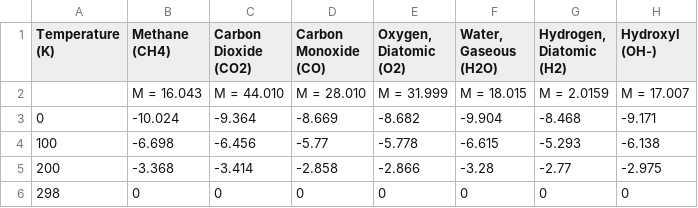
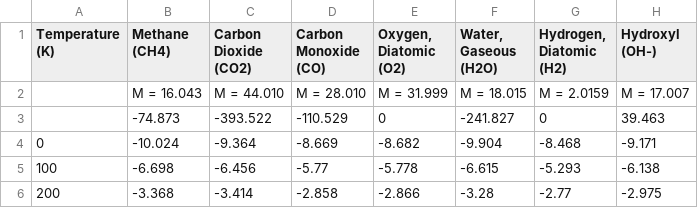
Before and after one commit to dysphoricsophie/ProceduralRocketEngine, a CSV file: Rocket Engine Generator/ProductEnthalpies.csv, drawn as a sheet; only a part is shown; the shorter side is filled out with more unchanged rows.

```diff
--- a/Rocket Engine Generator/ProductEnthalpies.csv
+++ b/Rocket Engine Generator/ProductEnthalpies.csv
@@ -9,2 +9,3 @@ Temperature (K),"Methane
 ,M = 16.043,M = 44.010,M = 28.010,M = 31.999,M = 18.015,M = 2.0159,M = 17.007
+,-74.873,-393.522,-110.529,0,-241.827,0,39.463
 0,-10.024,-9.364,-8.669,-8.682,-9.904,-8.468,-9.171
```
Also changed, not shown: 2 other files.
